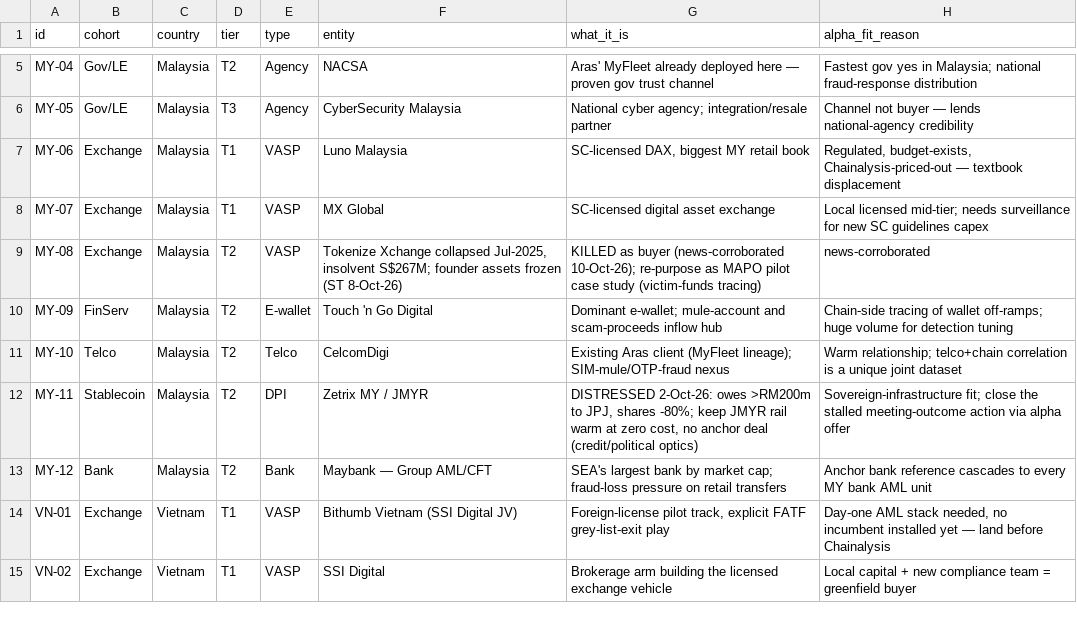
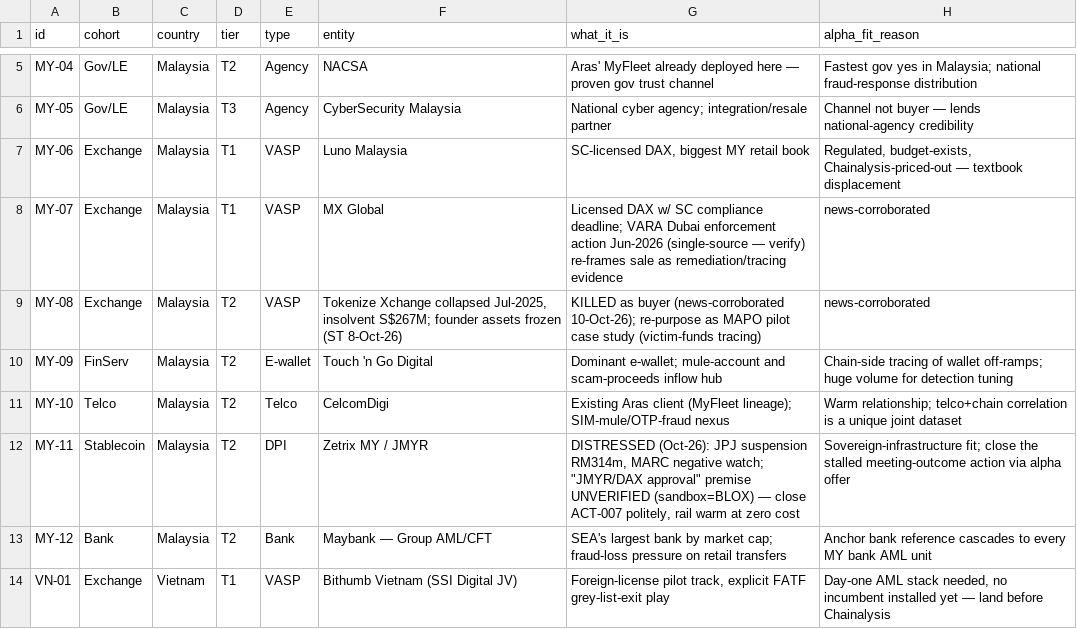
Before and after one commit to gumdr0pz/chainsentry-pipeline, a CSV file: roster/target-roster.csv, drawn as a sheet; only a part is shown, gaps mark what is left out; the shorter side is filled out with more unchanged rows.

Commit message:
update(roster): MY dossier v2 — merged OSINT pass (Murty, Roshdi, SC inboxes, MX VARA flag); MY-07/MY-11 roster corrections

```diff
--- a/roster/target-roster.csv
+++ b/roster/target-roster.csv
@@ -7,3 +7,3 @@ MY-05,Gov/LE,Malaysia,T3,Agency,CyberSecurity Malaysia,National cyber agency; in
 MY-06,Exchange,Malaysia,T1,VASP,Luno Malaysia,"SC-licensed DAX, biggest MY retail book","Regulated, budget-exists, Chainalysis-priced-out — textbook displacement"
-MY-07,Exchange,Malaysia,T1,VASP,MX Global,SC-licensed digital asset exchange,Local licensed mid-tier; needs surveillance for new SC guidelines capex
+MY-07,Exchange,Malaysia,T1,VASP,MX Global,Licensed DAX w/ SC compliance deadline; VARA Dubai enforcement action Jun-2026 (single-source — verify) re-frames sale as remediation/tracing evidence,news-corroborated
 MY-08,Exchange,Malaysia,T2,VASP,"Tokenize Xchange collapsed Jul-2025, insolvent S$267M; founder assets frozen (ST 8-Oct-26)",KILLED as buyer (news-corroborated 10-Oct-26); re-purpose as MAPO pilot case study (victim-funds tracing),news-corroborated
@@ -11,3 +11,3 @@ MY-09,FinServ,Malaysia,T2,E-wallet,Touch 'n Go Digital,Dominant e-wallet; mule-a
 MY-10,Telco,Malaysia,T2,Telco,CelcomDigi,Existing Aras client (MyFleet lineage); SIM-mule/OTP-fraud nexus,Warm relationship; telco+chain correlation is a unique joint dataset
-MY-11,Stablecoin,Malaysia,T2,DPI,Zetrix MY / JMYR,"DISTRESSED 2-Oct-26: owes >RM200m to JPJ, shares -80%; keep JMYR rail warm at zero cost, no anchor deal (credit/political optics)",Sovereign-infrastructure fit; close the stalled meeting-outcome action via alpha offer
+MY-11,Stablecoin,Malaysia,T2,DPI,Zetrix MY / JMYR,"DISTRESSED (Oct-26): JPJ suspension RM314m, MARC negative watch; ""JMYR/DAX approval"" premise UNVERIFIED (sandbox=BLOX) — close ACT-007 politely, rail warm at zero cost",Sovereign-infrastructure fit; close the stalled meeting-outcome action via alpha offer
 MY-12,Bank,Malaysia,T2,Bank,Maybank — Group AML/CFT,SEA's largest bank by market cap; fraud-loss pressure on retail transfers,Anchor bank reference cascades to every MY bank AML unit
```
Also changed, not shown: 1 other file.
